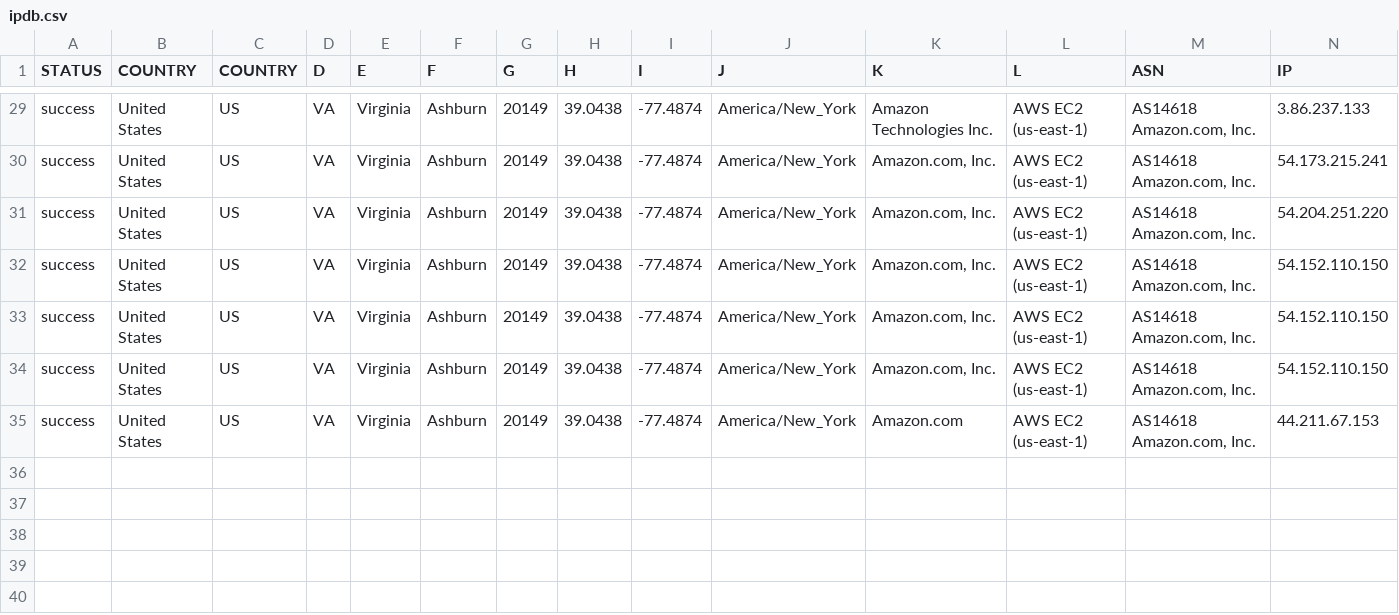
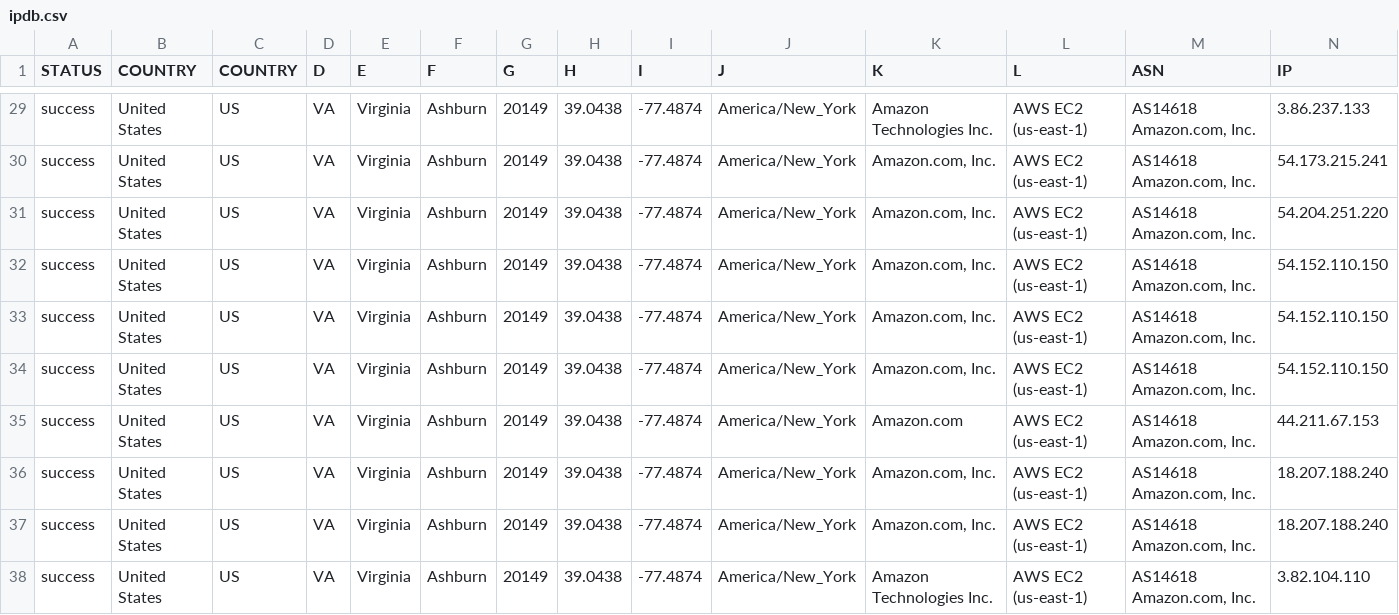
Before and after one commit to rmsbrowser/repo03, a CSV file: loc/ipdb.csv, drawn as a sheet; only a part is shown, gaps mark what is left out.

```diff
--- a/loc/ipdb.csv
+++ b/loc/ipdb.csv
@@ -35 +35,4 @@ success,United States,US,VA,Virginia,Ashburn,20149,39.0438,-77.4874,America/New_
 success,United States,US,VA,Virginia,Ashburn,20149,39.0438,-77.4874,America/New_York,Amazon.com,AWS EC2 (us-east-1),"AS14618 Amazon.com, Inc.",44.211.67.153
+success,United States,US,VA,Virginia,Ashburn,20149,39.0438,-77.4874,America/New_York,"Amazon.com, Inc.",AWS EC2 (us-east-1),"AS14618 Amazon.com, Inc.",18.207.188.240
+success,United States,US,VA,Virginia,Ashburn,20149,39.0438,-77.4874,America/New_York,"Amazon.com, Inc.",AWS EC2 (us-east-1),"AS14618 Amazon.com, Inc.",18.207.188.240
+success,United States,US,VA,Virginia,Ashburn,20149,39.0438,-77.4874,America/New_York,Amazon Technologies Inc.,AWS EC2 (us-east-1),"AS14618 Amazon.com, Inc.",3.82.104.110
```
Also changed, not shown: 7 other files.
